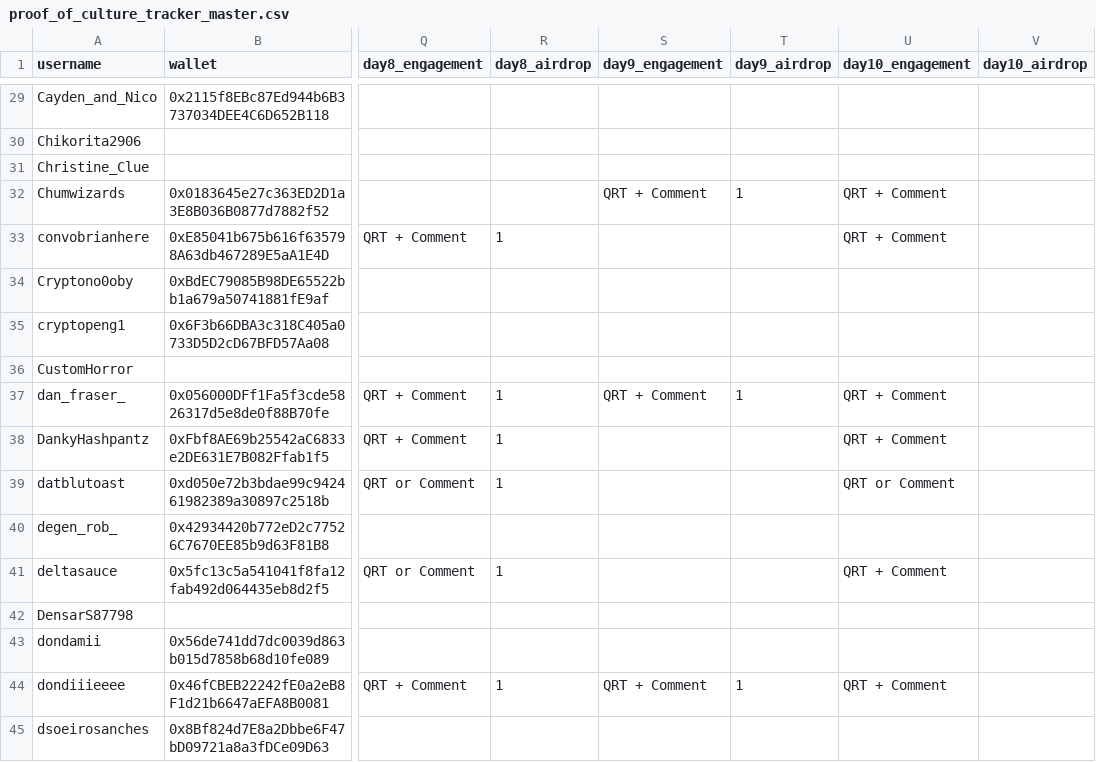
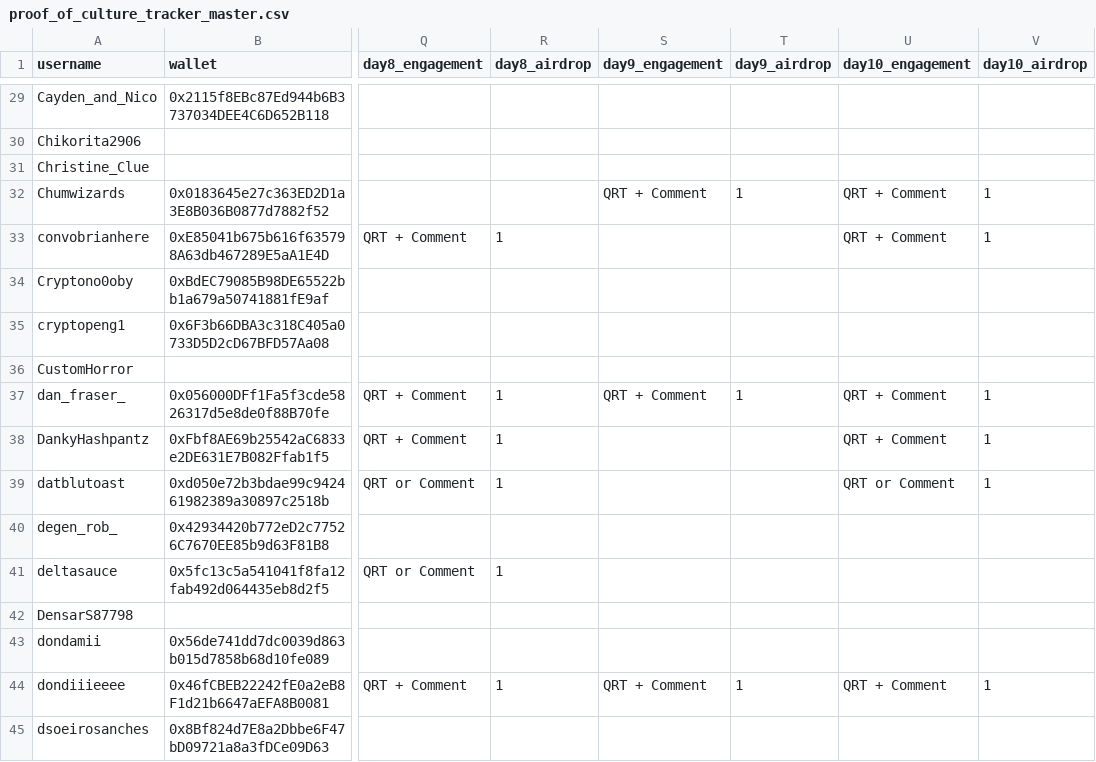
Before and after one commit to nikharsha/proofofculture, a CSV file: data/proof_of_culture_tracker_master.csv, drawn as a sheet; only a part is shown, gaps mark what is left out; the diff covers the shown part only; the diff names each change by its address in the sheet, - before the commit and + after, or states it on an @@ line.

```diff
--- a/data/proof_of_culture_tracker_master.csv
+++ b/data/proof_of_culture_tracker_master.csv
-V32:V33 (day10_airdrop): (empty)
+V32:V33 (day10_airdrop): 1
-V37:V39 (day10_airdrop): (empty)
+V37:V39 (day10_airdrop): 1
-U41 (day10_engagement): QRT + Comment
+U41 (day10_engagement): (empty)
-V44 (day10_airdrop): (empty)
+V44 (day10_airdrop): 1
```
Also changed, not shown: 81 edited cells elsewhere in this file, 5 other files.
